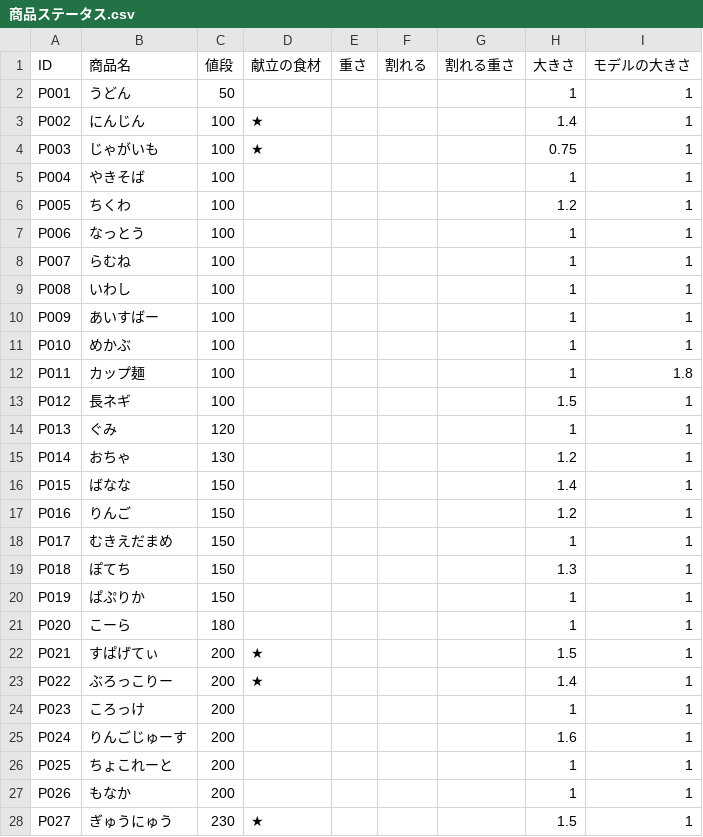
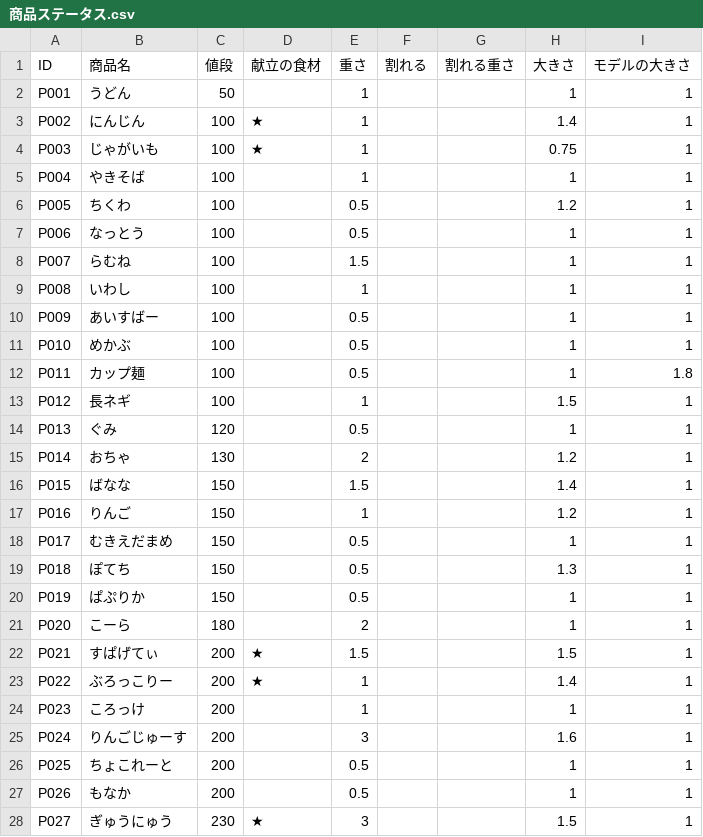
Before and after one commit to Takahiro004/test, a CSV file: Assets/syouhinn/商品ステータス.csv, drawn as a sheet; only a part is shown; the diff covers the shown part only.

```diff
--- a/Assets/syouhinn/商品ステータス.csv
+++ b/Assets/syouhinn/商品ステータス.csv
@@ -1,28 +1,28 @@
 ID,商品名,値段,献立の食材,重さ,割れる,割れる重さ,大きさ,モデルの大きさ
-P001,うどん,50,,,,,1,1
-P002,にんじん,100,★,,,,1.4,1
-P003,じゃがいも,100,★,,,,0.75,1
-P004,やきそば,100,,,,,1,1
-P005,ちくわ,100,,,,,1.2,1
-P006,なっとう,100,,,,,1,1
-P007,らむね,100,,,,,1,1
-P008,いわし,100,,,,,1,1
-P009,あいすばー,100,,,,,1,1
-P010,めかぶ,100,,,,,1,1
-P011,カップ麺,100,,,,,1,1.8
-P012,長ネギ,100,,,,,1.5,1
-P013,ぐみ,120,,,,,1,1
-P014,おちゃ,130,,,,,1.2,1
-P015,ばなな,150,,,,,1.4,1
-P016,りんご,150,,,,,1.2,1
-P017,むきえだまめ,150,,,,,1,1
-P018,ぽてち,150,,,,,1.3,1
-P019,ぱぷりか,150,,,,,1,1
-P020,こーら,180,,,,,1,1
-P021,すぱげてぃ,200,★,,,,1.5,1
-P022,ぶろっこりー,200,★,,,,1.4,1
-P023,ころっけ,200,,,,,1,1
-P024,りんごじゅーす,200,,,,,1.6,1
-P025,ちょこれーと,200,,,,,1,1
-P026,もなか,200,,,,,1,1
-P027,ぎゅうにゅう,230,★,,,,1.5,1
+P001,うどん,50,,1,,,1,1
+P002,にんじん,100,★,1,,,1.4,1
+P003,じゃがいも,100,★,1,,,0.75,1
+P004,やきそば,100,,1,,,1,1
+P005,ちくわ,100,,0.5,,,1.2,1
+P006,なっとう,100,,0.5,,,1,1
+P007,らむね,100,,1.5,,,1,1
+P008,いわし,100,,1,,,1,1
+P009,あいすばー,100,,0.5,,,1,1
+P010,めかぶ,100,,0.5,,,1,1
+P011,カップ麺,100,,0.5,,,1,1.8
+P012,長ネギ,100,,1,,,1.5,1
+P013,ぐみ,120,,0.5,,,1,1
+P014,おちゃ,130,,2,,,1.2,1
+P015,ばなな,150,,1.5,,,1.4,1
+P016,りんご,150,,1,,,1.2,1
+P017,むきえだまめ,150,,0.5,,,1,1
+P018,ぽてち,150,,0.5,,,1.3,1
+P019,ぱぷりか,150,,0.5,,,1,1
+P020,こーら,180,,2,,,1,1
+P021,すぱげてぃ,200,★,1.5,,,1.5,1
+P022,ぶろっこりー,200,★,1,,,1.4,1
+P023,ころっけ,200,,1,,,1,1
+P024,りんごじゅーす,200,,3,,,1.6,1
+P025,ちょこれーと,200,,0.5,,,1,1
+P026,もなか,200,,0.5,,,1,1
+P027,ぎゅうにゅう,230,★,3,,,1.5,1
```
Also changed, not shown: 35 edited cells elsewhere in this file, 1 other file.
